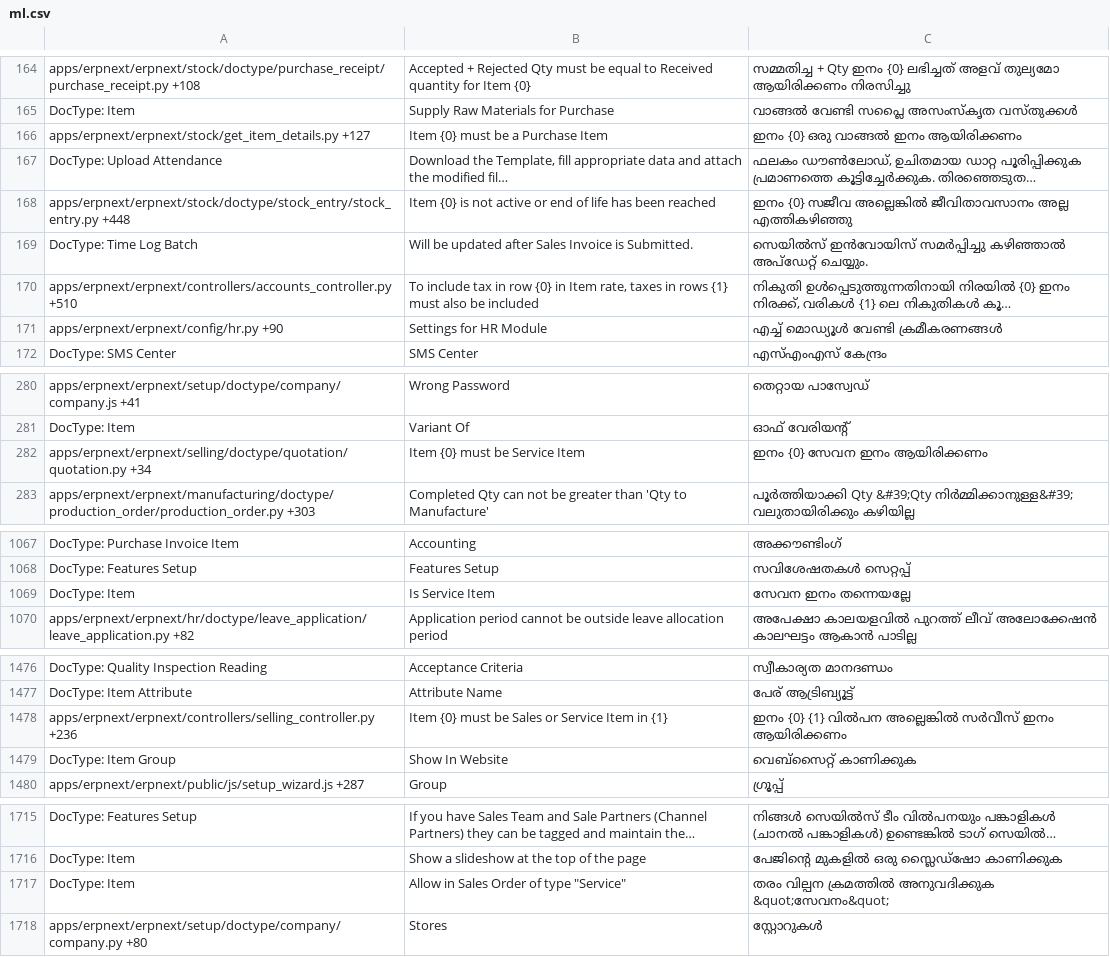
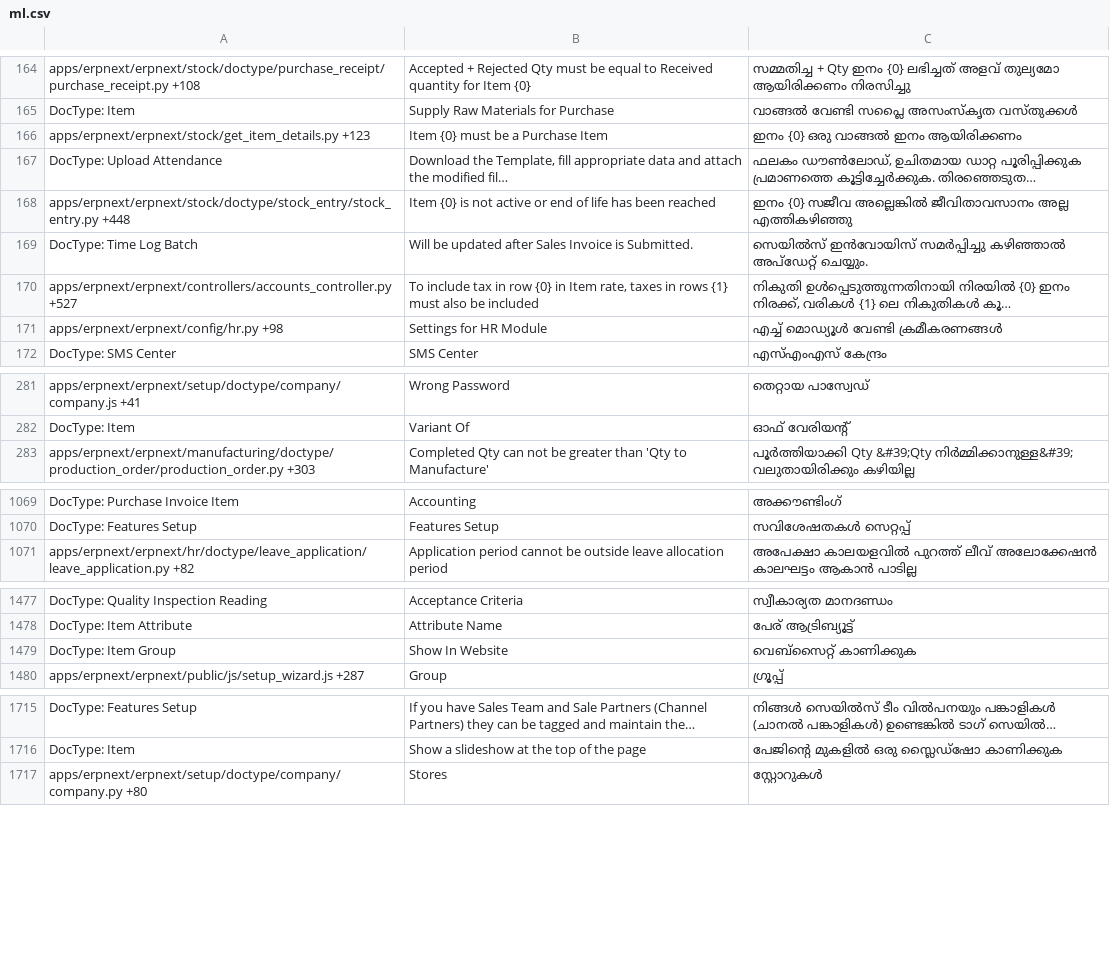
Before and after one commit to techyst-net/nexyst, a CSV file: erpnext/translations/ml.csv, drawn as a sheet; only a part is shown, gaps mark what is left out; long unchanged cells end in …; removed rows and columns are numbered as before the commit, all else as after; the diff covers the shown part only; the diff names each change by its address in the sheet, - before the commit and + after, or states it on an @@ line.

```diff
--- a/erpnext/translations/ml.csv
+++ b/erpnext/translations/ml.csv
-A166: apps/erpnext/erpnext/stock/get_item_details.py +127
+A166: apps/erpnext/erpnext/stock/get_item_details.py +123
-A170: apps/erpnext/erpnext/controllers/accounts_controller.py +510
+A170: apps/erpnext/erpnext/controllers/accounts_controller.py +527
-A171: apps/erpnext/erpnext/config/hr.py +90
+A171: apps/erpnext/erpnext/config/hr.py +98
-row 282: apps/erpnext/erpnext/selling/doctype/quotation/quotation.py +34 | Item {0} must be Service Item | ഇനം {0} സേവന ഇനം ആയിരിക്കണം
-row 1069: DocType: Item | Is Service Item | സേവന ഇനം തന്നെയല്ലേ
-row 1478: apps/erpnext/erpnext/controllers/selling_controller.py +236 | Item {0} must be Sales or Service Item in {1} | ഇനം {0} {1} വിൽപന അല്ലെങ്കിൽ സർവീസ് ഇനം ആയിരിക്കണം
-row 1717: DocType: Item | Allow in Sales Order of type "Service" | തരം വില്പന ക്രമത്തിൽ അനുവദിക്കുക &quot;സേവനം&quot;
```
Also changed, not shown: 17 added rows, 2 removed rows and 124 edited cells elsewhere in this file, erpnext/translations/he.csv, erpnext/translations/pl.csv, 51 other files.
